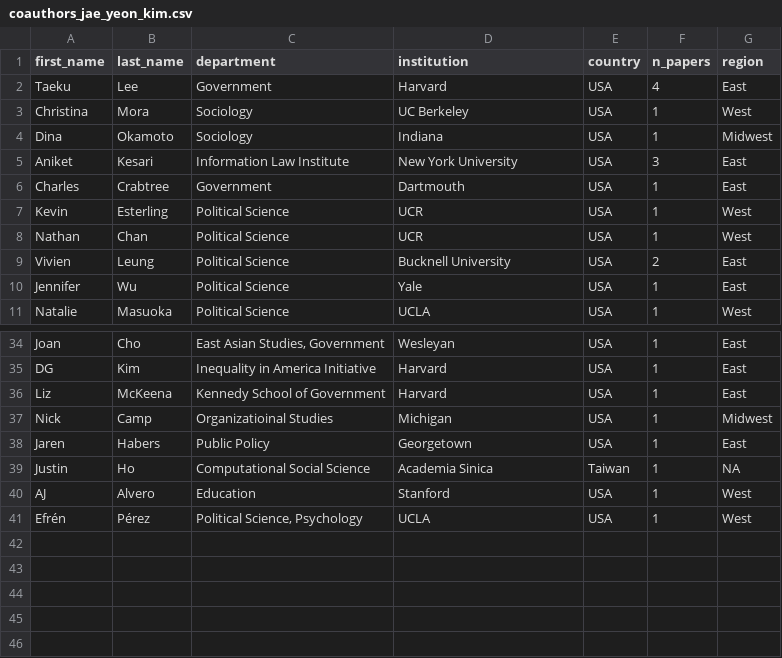
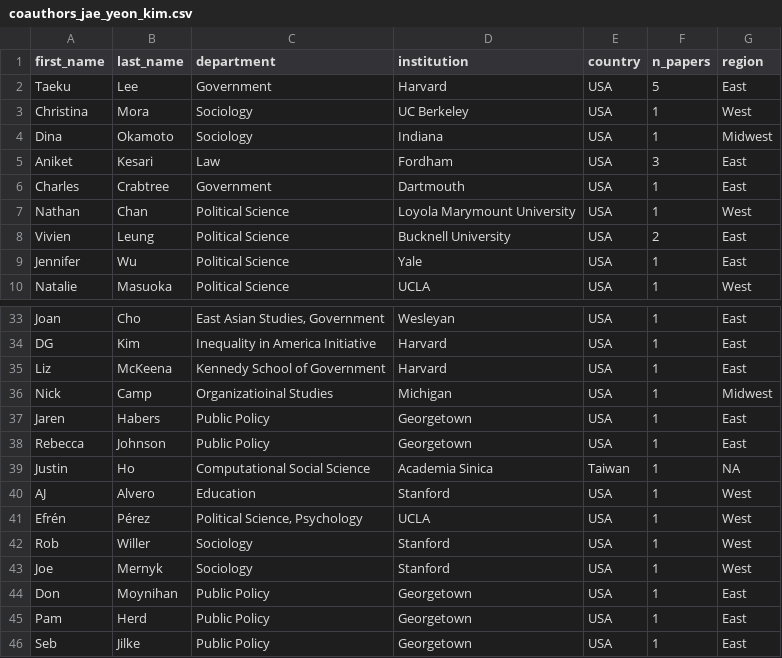
Before and after one commit to jaeyk/jaeyk.github.io, a CSV file: coauthors_jae_yeon_kim.csv, drawn as a sheet; only a part is shown, gaps mark what is left out; the diff covers the shown part only.

```diff
--- a/coauthors_jae_yeon_kim.csv
+++ b/coauthors_jae_yeon_kim.csv
@@ -1,9 +1,8 @@
 first_name,last_name,department,institution,country,n_papers,region
-Taeku,Lee,Government,Harvard,USA,4,East
+Taeku,Lee,Government,Harvard,USA,5,East
 Christina,Mora,Sociology,UC Berkeley,USA,1,West
 Dina,Okamoto,Sociology,Indiana,USA,1,Midwest
-Aniket,Kesari,Information Law Institute,New York University,USA,3,East
+Aniket,Kesari,Law,Fordham,USA,3,East
 Charles,Crabtree,Government,Dartmouth,USA,1,East
-Kevin,Esterling,Political Science,UCR,USA,1,West
-Nathan,Chan,Political Science,UCR,USA,1,West
+Nathan,Chan,Political Science,Loyola Marymount University,USA,1,West
 Vivien,Leung,Political Science,Bucknell University,USA,2,East
@@ -38,2 +37,3 @@ Nick,Camp,Organizatioinal Studies,Michigan,USA,1,Midwest
 Jaren,Habers,Public Policy,Georgetown,USA,1,East
+Rebecca,Johnson,Public Policy,Georgetown,USA,1,East
 Justin,Ho,Computational Social Science,Academia Sinica,Taiwan,1,NA
@@ -41 +41,6 @@ AJ,Alvero,Education,Stanford,USA,1,West
 Efrén,Pérez,"Political Science, Psychology",UCLA,USA,1,West
+Rob,Willer,Sociology,Stanford,USA,1,West
+Joe,Mernyk,Sociology,Stanford,USA,1,West
+Don,Moynihan,Public Policy,Georgetown,USA,1,East
+Pam,Herd,Public Policy,Georgetown,USA,1,East
+Seb,Jilke,Public Policy,Georgetown,USA,1,East
```
Also changed, not shown: 8 edited cells elsewhere in this file, 1 other file.
